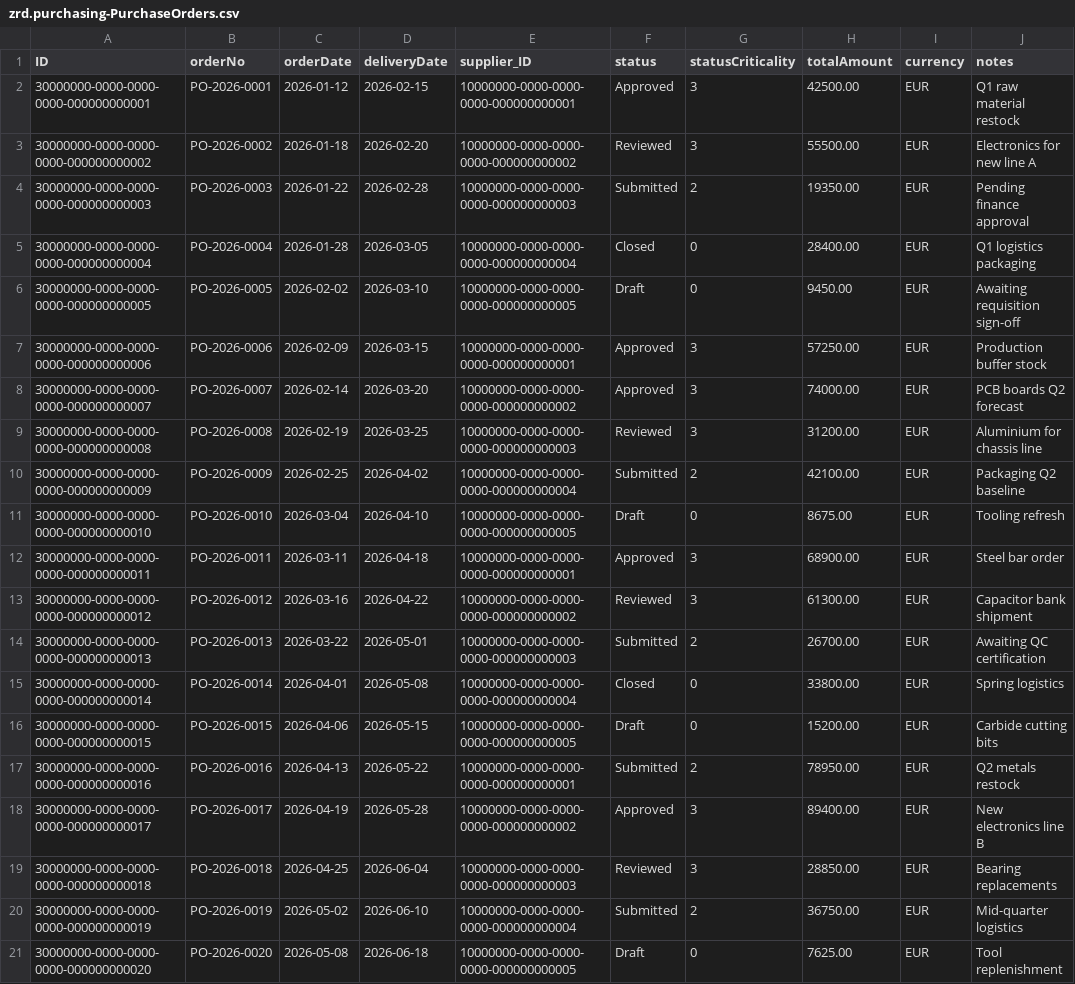
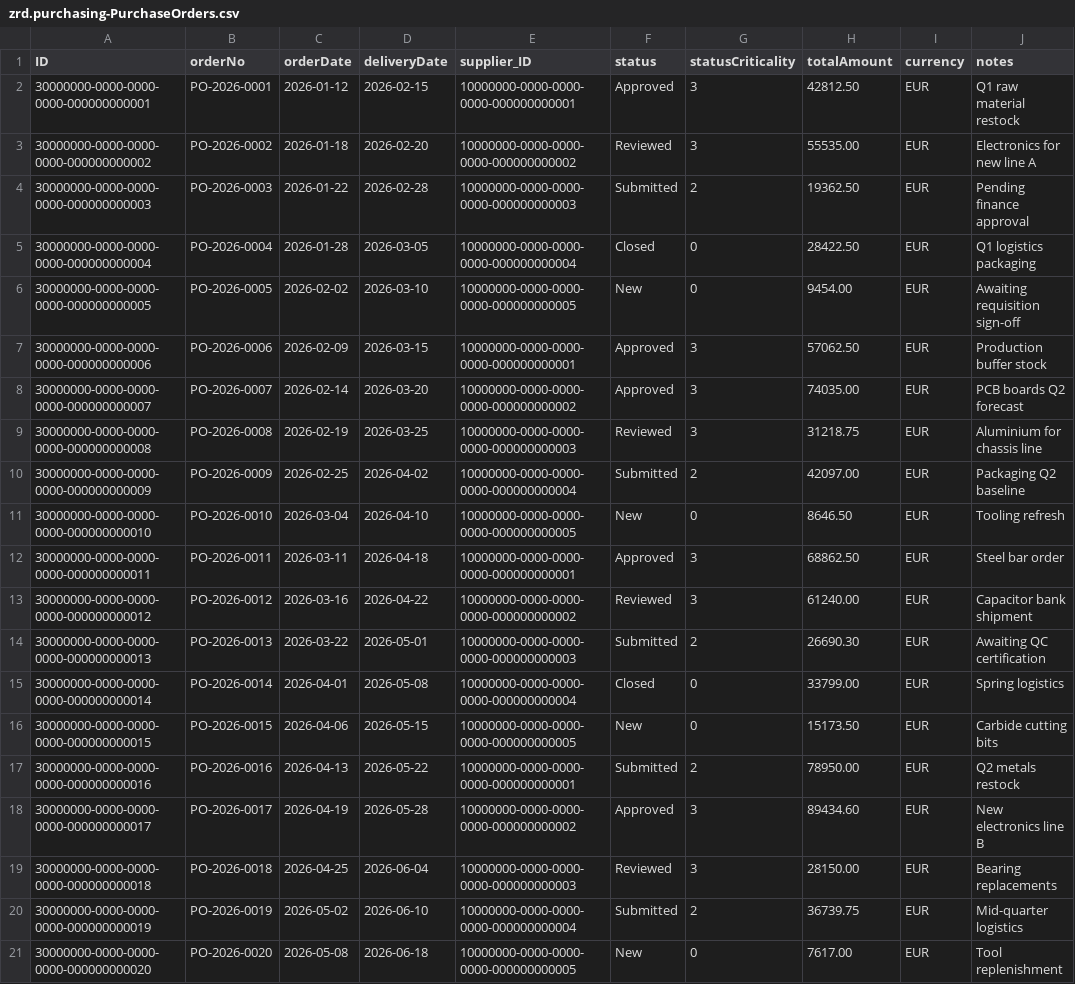
Before and after one commit to AngeliqueSabTec/MasterCustomPurchaseOrders, a CSV file: zrd-purchase-app/db/data/zrd.purchasing-PurchaseOrders.csv, drawn as a sheet; the diff names each change by its address in the sheet, - before the commit and + after, or states it on an @@ line.

```diff
--- a/zrd-purchase-app/db/data/zrd.purchasing-PurchaseOrders.csv
+++ b/zrd-purchase-app/db/data/zrd.purchasing-PurchaseOrders.csv
-H2 (totalAmount): 42500.00
+H2 (totalAmount): 42812.50
-H3 (totalAmount): 55500.00
+H3 (totalAmount): 55535.00
-H4 (totalAmount): 19350.00
+H4 (totalAmount): 19362.50
-H5 (totalAmount): 28400.00
+H5 (totalAmount): 28422.50
-F6 (status): Draft
+F6 (status): New
-H6 (totalAmount): 9450.00
+H6 (totalAmount): 9454.00
-H7 (totalAmount): 57250.00
+H7 (totalAmount): 57062.50
-H8 (totalAmount): 74000.00
+H8 (totalAmount): 74035.00
-H9 (totalAmount): 31200.00
+H9 (totalAmount): 31218.75
-H10 (totalAmount): 42100.00
+H10 (totalAmount): 42097.00
-F11 (status): Draft
+F11 (status): New
-H11 (totalAmount): 8675.00
+H11 (totalAmount): 8646.50
-H12 (totalAmount): 68900.00
+H12 (totalAmount): 68862.50
-H13 (totalAmount): 61300.00
+H13 (totalAmount): 61240.00
-H14 (totalAmount): 26700.00
+H14 (totalAmount): 26690.30
-H15 (totalAmount): 33800.00
+H15 (totalAmount): 33799.00
-F16 (status): Draft
+F16 (status): New
-H16 (totalAmount): 15200.00
+H16 (totalAmount): 15173.50
-H18 (totalAmount): 89400.00
+H18 (totalAmount): 89434.60
-H19 (totalAmount): 28850.00
+H19 (totalAmount): 28150.00
-H20 (totalAmount): 36750.00
+H20 (totalAmount): 36739.75
-F21 (status): Draft
+F21 (status): New
-H21 (totalAmount): 7625.00
+H21 (totalAmount): 7617.00
```
Also changed, not shown: zrd-purchase-app/db/data/zrd.purchasing-Suppliers.csv, 18 other files.
